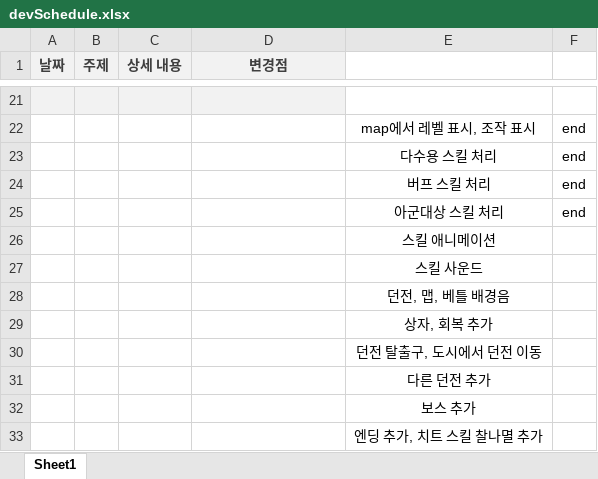
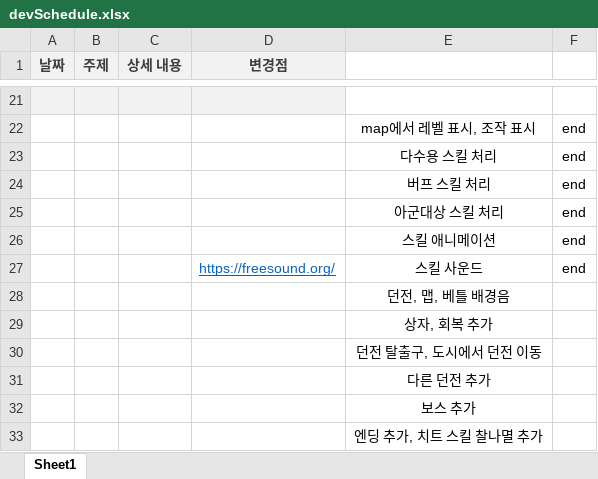
Before and after one commit to hanGB/2DGPLastProject, an Excel workbook: devSchedule.xlsx, sheet Sheet1, drawn as a sheet; only a part is shown, gaps mark what is left out; values as stored, in another font and other column widths than the file's, no borders; removed rows and columns are numbered as before the commit, all else as after; the diff names each change by its address in the sheet, - before the commit and + after, or states it on an @@ line.

```diff
--- a/devSchedule.xlsx (sheet Sheet1)
+++ b/devSchedule.xlsx (sheet Sheet1)
-F26: (empty)
+F26: end
-row 27:  |  |  |  | 스킬 사운드
+row 27:  |  |  | https://freesound.org/ | 스킬 사운드 | end
```
Also changed, not shown: 12 other files.
